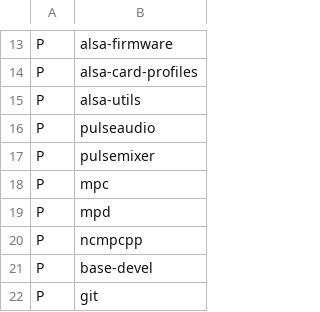
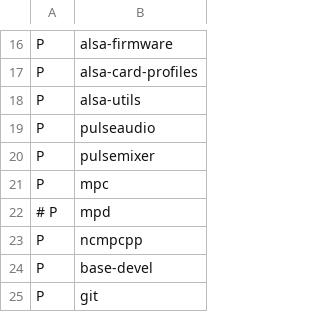
Before and after one commit to Kimitzuni/aris, a CSV file: packages.csv, drawn as a sheet; only a part is shown, gaps mark what is left out; the diff covers the shown part only.

```diff
--- a/packages.csv
+++ b/packages.csv
@@ -18,3 +21,3 @@ P,pulsemixer
 P,mpc
-P,mpd
+# P,mpd
 P,ncmpcpp
```
Also changed, not shown: 8 added rows, 2 moved rows and 2 edited cells elsewhere in this file, 1 other file.
